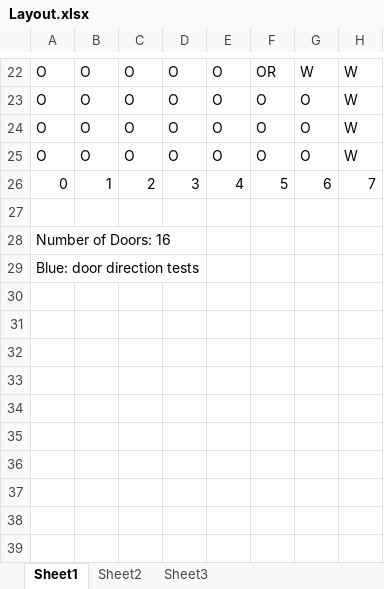
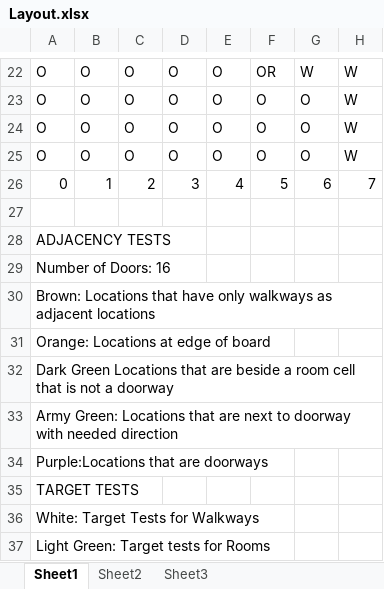
Before and after one commit to Zayb7/ClueGame, an Excel workbook: Layout/Layout.xlsx, sheet Sheet1, drawn as a sheet; only a part is shown, gaps mark what is left out; values as stored, in another font and other column widths than the file's, no cell formats; addresses are those after the commit; rows hold the shown columns only; the diff names each change by its address in the sheet, - before the commit and + after, or states it on an @@ line.

Commit message:
Updated (MIKE) the ClueGame (put it onto my own computer) and updated Layout for Git Board Part 2 assignment test cells in layout grid

```diff
--- a/Layout/Layout.xlsx (sheet Sheet1)
+++ b/Layout/Layout.xlsx (sheet Sheet1)
+row 28: ADJACENCY TESTS
-A30: Blue: door direction tests
+A30: Brown: Locations that have only walkways as adjacent locations
+row 31: Orange: Locations at edge of board
+row 32: Dark Green Locations that are beside a room cell that is not a doorway
+row 33: Army Green: Locations that are next to doorway with needed direction
+row 34: Purple:Locations that are doorways
+row 35: TARGET TESTS
+row 36: White: Target Tests for Walkways
+row 37: Light Green: Target tests for Rooms
```
Also changed, not shown: cell formats, 7 other files.
